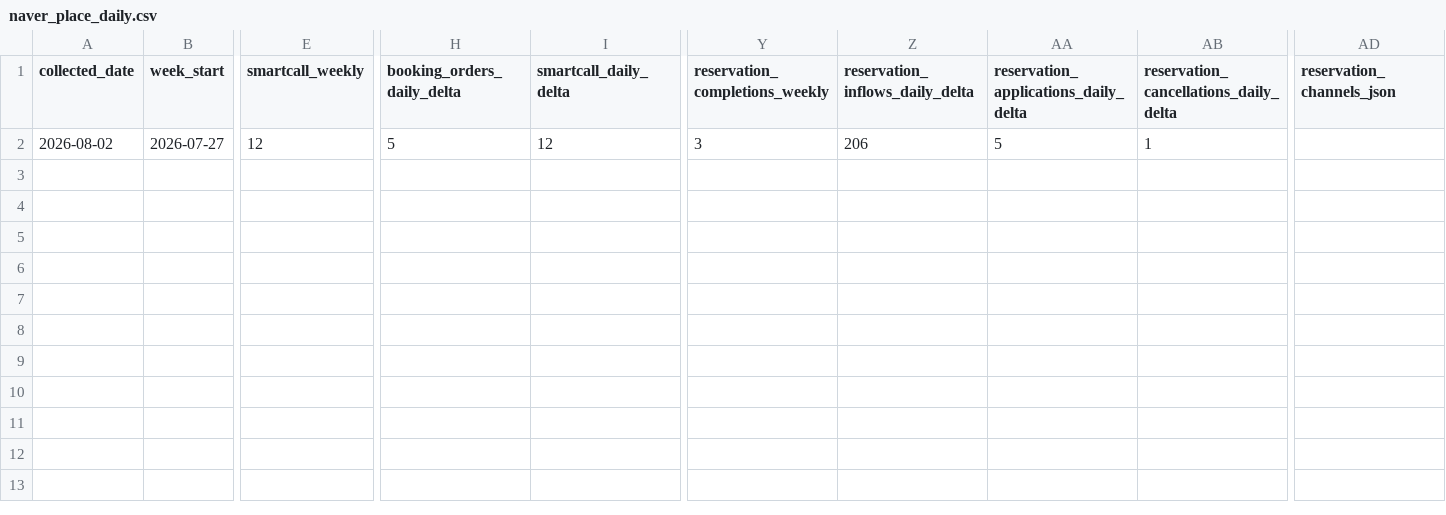
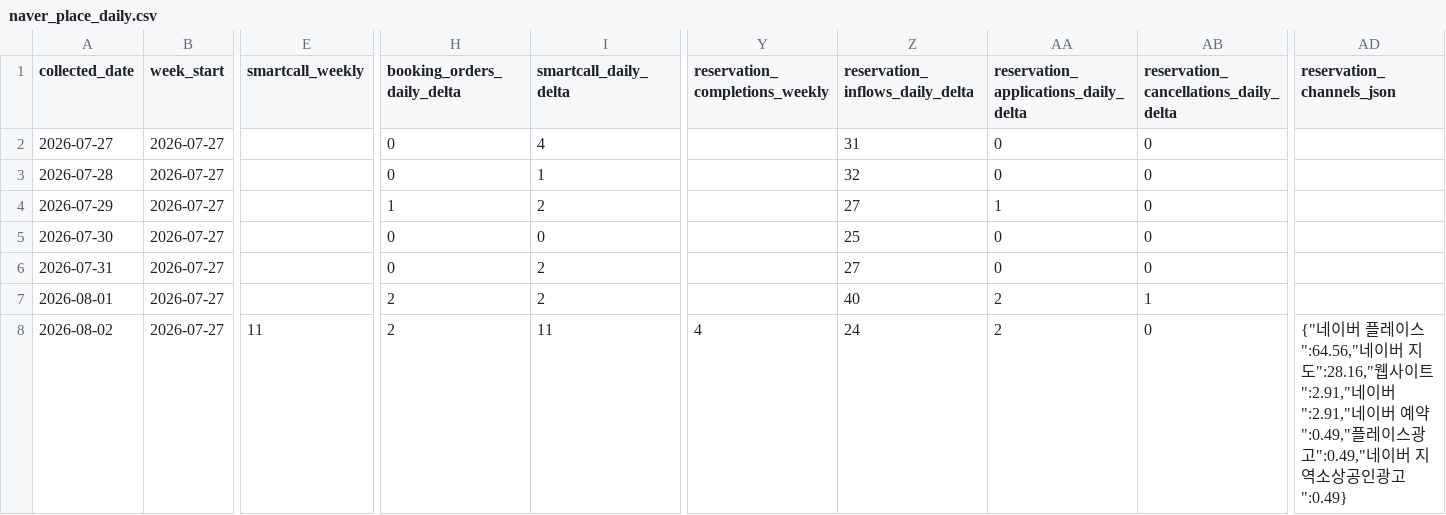
Before and after one commit to taekwonv80/gpttest, a CSV file: data/naver_place_daily.csv, drawn as a sheet; only a part is shown, gaps mark what is left out; addresses are those after the commit; rows hold the shown columns only; the diff names each change by its address in the sheet, - before the commit and + after, or states it on an @@ line.

```diff
--- a/data/naver_place_daily.csv
+++ b/data/naver_place_daily.csv
+row 2: 2026-07-27 | 2026-07-27 |  | 0 | 4 |  | 31 | 0 | 0
+row 3: 2026-07-28 | 2026-07-27 |  | 0 | 1 |  | 32 | 0 | 0
+row 4: 2026-07-29 | 2026-07-27 |  | 1 | 2 |  | 27 | 1 | 0
+row 5: 2026-07-30 | 2026-07-27 |  | 0 | 0 |  | 25 | 0 | 0
+row 6: 2026-07-31 | 2026-07-27 |  | 0 | 2 |  | 27 | 0 | 0
+row 7: 2026-08-01 | 2026-07-27 |  | 2 | 2 |  | 40 | 2 | 1
-E8 (smartcall_weekly): 12
+E8 (smartcall_weekly): 11
-H8 (booking_orders_daily_delta): 5
+H8 (booking_orders_daily_delta): 2
-I8 (smartcall_daily_delta): 12
+I8 (smartcall_daily_delta): 11
-Y8 (reservation_completions_weekly): 3
+Y8 (reservation_completions_weekly): 4
-Z8 (reservation_inflows_daily_delta): 206
+Z8 (reservation_inflows_daily_delta): 24
-AA8: 5
+AA8: 2
-AB8: 1
+AB8: 0
-AD8 (reservation_channels_json): (empty)
+AD8 (reservation_channels_json): {"네이버 플레이스":64.56,"네이버 지도":28.16,"웹사이트":2.91,"네이버":2.91,"네이버 예약":0.49,"플레이스광고":0.49,"네이버 지역소상공인광고":0.49}
```
Also changed, not shown: 1 other file.
